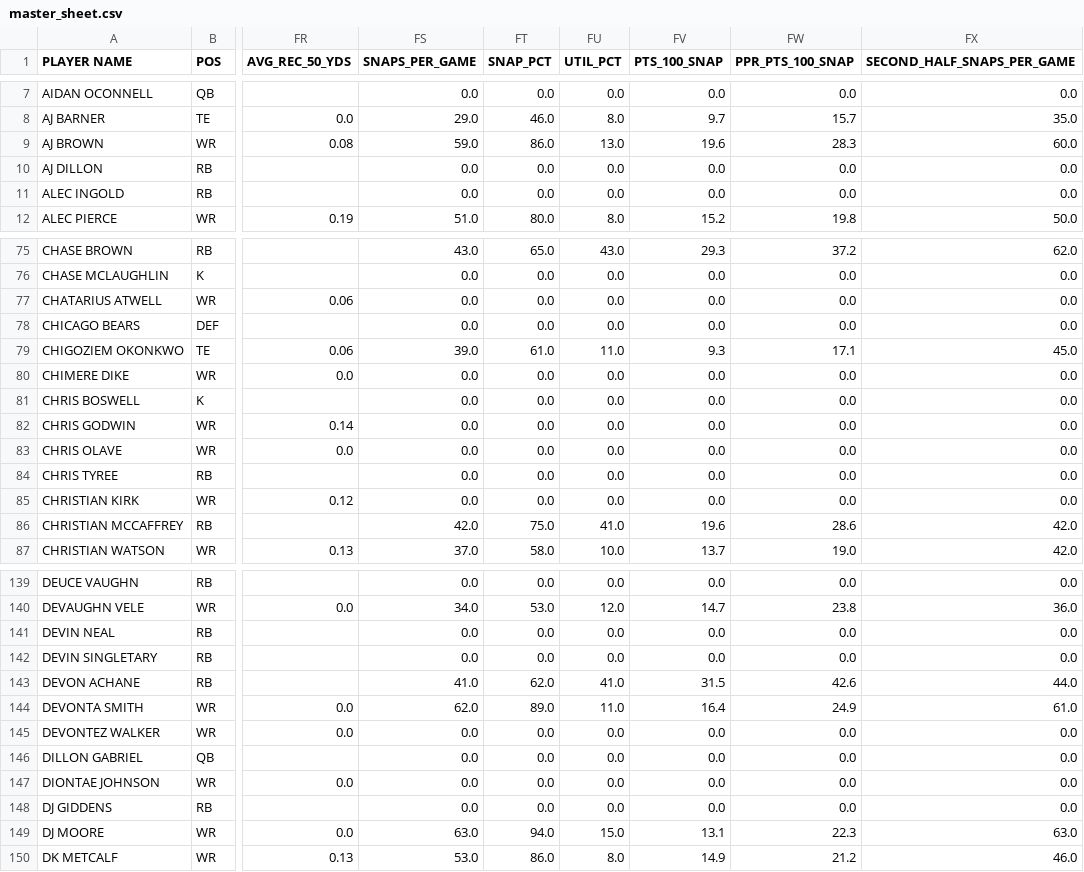
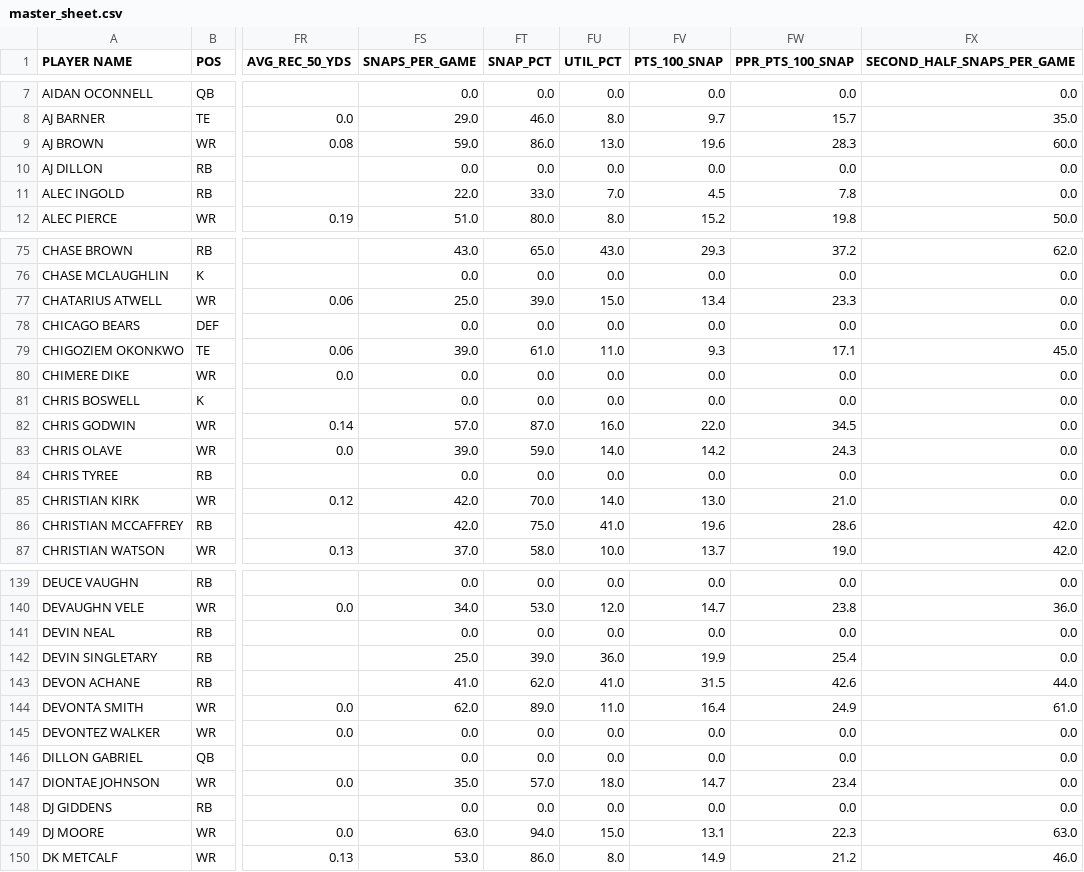
Before and after one commit to jmandzak/FantasyMVP, a CSV file: FantasyMVP/draft/data/master_sheet.csv, drawn as a sheet; only a part is shown, gaps mark what is left out; the diff covers the shown part only; the diff names each change by its address in the sheet, - before the commit and + after, or states it on an @@ line.

Commit message:
updated data

```diff
--- a/FantasyMVP/draft/data/master_sheet.csv
+++ b/FantasyMVP/draft/data/master_sheet.csv
-FS11 (SNAPS_PER_GAME): 0.0
+FS11 (SNAPS_PER_GAME): 22.0
-FT11 (SNAP_PCT): 0.0
+FT11 (SNAP_PCT): 33.0
-FU11 (UTIL_PCT): 0.0
+FU11 (UTIL_PCT): 7.0
-FV11 (PTS_100_SNAP): 0.0
+FV11 (PTS_100_SNAP): 4.5
-FW11 (PPR_PTS_100_SNAP): 0.0
+FW11 (PPR_PTS_100_SNAP): 7.8
-FS77 (SNAPS_PER_GAME): 0.0
+FS77 (SNAPS_PER_GAME): 25.0
-FT77 (SNAP_PCT): 0.0
+FT77 (SNAP_PCT): 39.0
-FU77 (UTIL_PCT): 0.0
+FU77 (UTIL_PCT): 15.0
-FV77 (PTS_100_SNAP): 0.0
+FV77 (PTS_100_SNAP): 13.4
-FW77 (PPR_PTS_100_SNAP): 0.0
+FW77 (PPR_PTS_100_SNAP): 23.3
-FS82 (SNAPS_PER_GAME): 0.0
+FS82 (SNAPS_PER_GAME): 57.0
-FT82 (SNAP_PCT): 0.0
+FT82 (SNAP_PCT): 87.0
-FU82 (UTIL_PCT): 0.0
+FU82 (UTIL_PCT): 16.0
-FV82 (PTS_100_SNAP): 0.0
+FV82 (PTS_100_SNAP): 22.0
-FW82 (PPR_PTS_100_SNAP): 0.0
+FW82 (PPR_PTS_100_SNAP): 34.5
-FS83 (SNAPS_PER_GAME): 0.0
+FS83 (SNAPS_PER_GAME): 39.0
-FT83 (SNAP_PCT): 0.0
+FT83 (SNAP_PCT): 59.0
-FU83 (UTIL_PCT): 0.0
+FU83 (UTIL_PCT): 14.0
-FV83 (PTS_100_SNAP): 0.0
+FV83 (PTS_100_SNAP): 14.2
-FW83 (PPR_PTS_100_SNAP): 0.0
+FW83 (PPR_PTS_100_SNAP): 24.3
-FS85 (SNAPS_PER_GAME): 0.0
+FS85 (SNAPS_PER_GAME): 42.0
-FT85 (SNAP_PCT): 0.0
+FT85 (SNAP_PCT): 70.0
-FU85 (UTIL_PCT): 0.0
+FU85 (UTIL_PCT): 14.0
-FV85 (PTS_100_SNAP): 0.0
+FV85 (PTS_100_SNAP): 13.0
-FW85 (PPR_PTS_100_SNAP): 0.0
+FW85 (PPR_PTS_100_SNAP): 21.0
-FS142 (SNAPS_PER_GAME): 0.0
+FS142 (SNAPS_PER_GAME): 25.0
-FT142 (SNAP_PCT): 0.0
+FT142 (SNAP_PCT): 39.0
-FU142 (UTIL_PCT): 0.0
+FU142 (UTIL_PCT): 36.0
-FV142 (PTS_100_SNAP): 0.0
+FV142 (PTS_100_SNAP): 19.9
-FW142 (PPR_PTS_100_SNAP): 0.0
+FW142 (PPR_PTS_100_SNAP): 25.4
-FS147 (SNAPS_PER_GAME): 0.0
+FS147 (SNAPS_PER_GAME): 35.0
-FT147 (SNAP_PCT): 0.0
+FT147 (SNAP_PCT): 57.0
-FU147 (UTIL_PCT): 0.0
+FU147 (UTIL_PCT): 18.0
-FV147 (PTS_100_SNAP): 0.0
+FV147 (PTS_100_SNAP): 14.7
-FW147 (PPR_PTS_100_SNAP): 0.0
+FW147 (PPR_PTS_100_SNAP): 23.4
```
Also changed, not shown: 113 edited cells elsewhere in this file.
